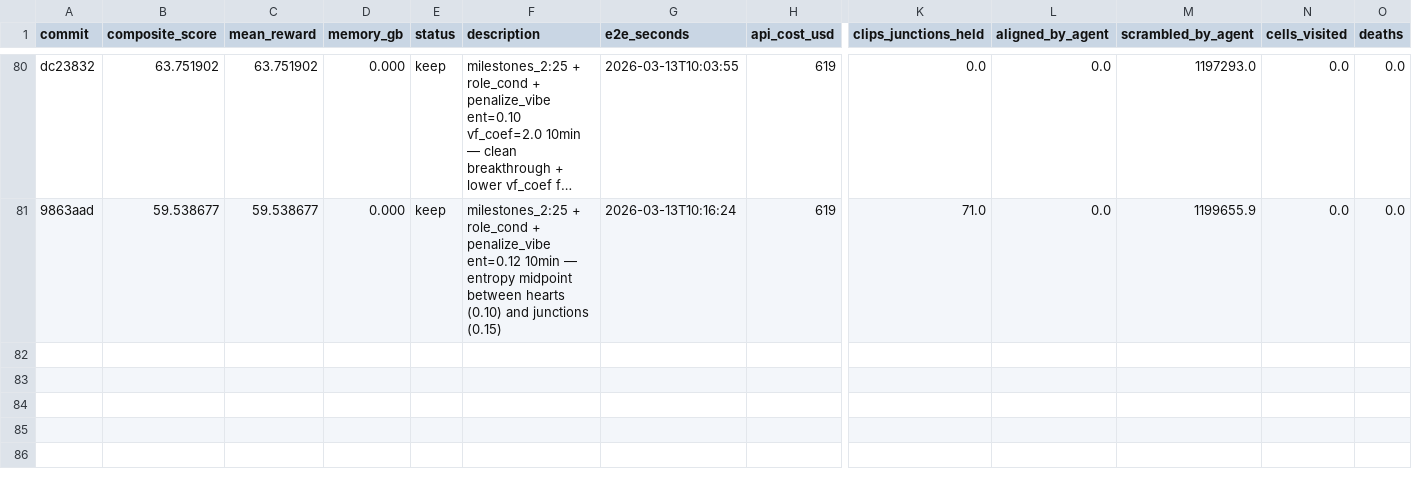
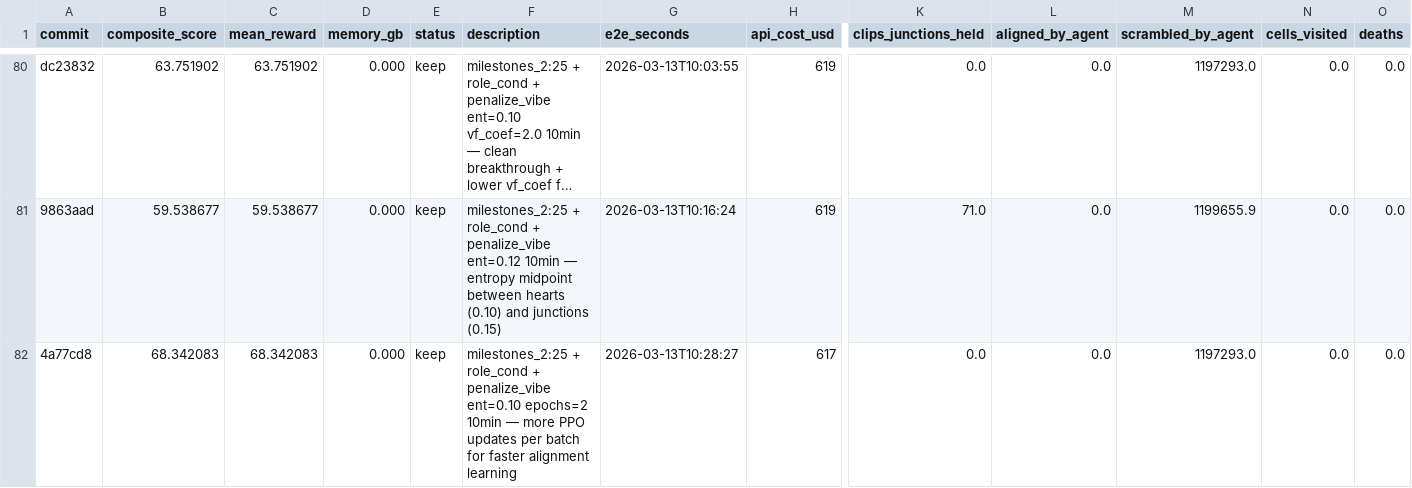
Before and after one commit to SolbiatiAlessandro/cogames-autoresearch, a TSV file: results.tsv, drawn as a sheet; only a part is shown, gaps mark what is left out; long unchanged cells end in …; rows hold the shown columns only; the diff names each change by its address in the sheet, - before the commit and + after, or states it on an @@ line.

Commit message:
experiment: milestones_2:25 + role_cond + penalize_vibe ent=0.10 epochs=2 10min | score=68.3 | junctions=0 | aligned=0.0 | status=discard

```diff
--- a/results.tsv
+++ b/results.tsv
+row 82: 4a77cd8 | 68.342083 | 68.342083 | 0.000 | keep | milestones_2:25 + role_cond + penalize_vibe ent=0.10 epochs=2 10min — more PPO updates per batch for faster alignment learning | 2026-03-13T10:28:27 | 617 | 0.0 | 0.0 | 1197293.0 | 0.0 | 0.0
```
